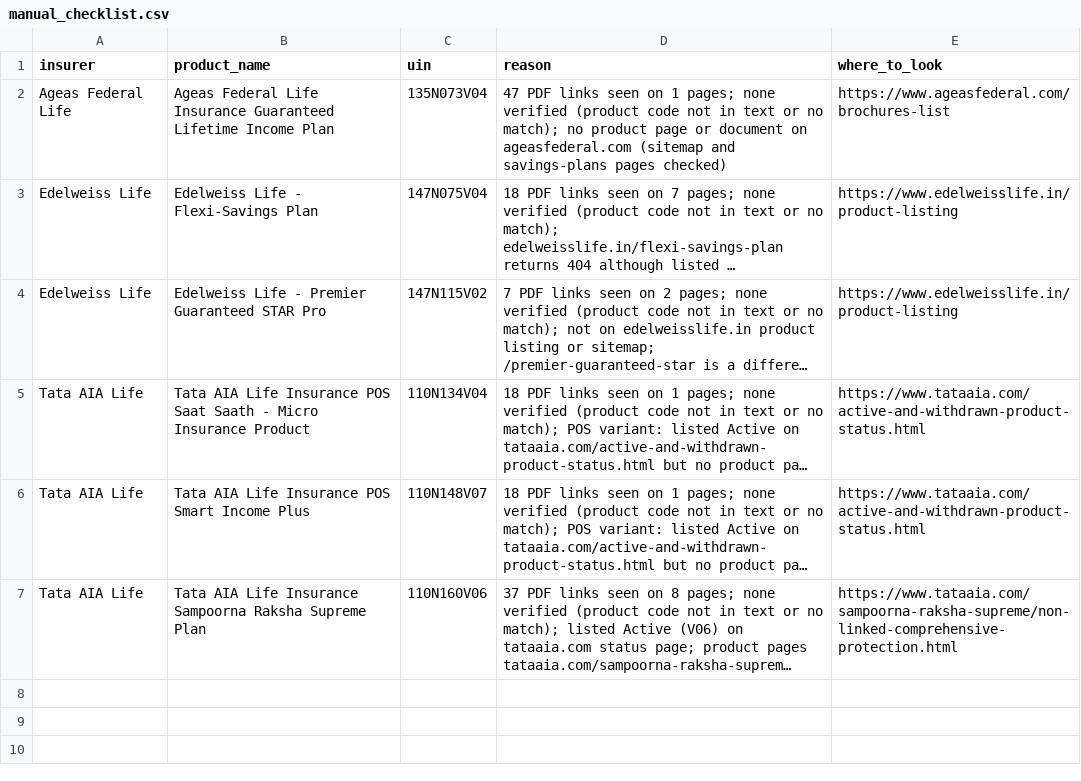
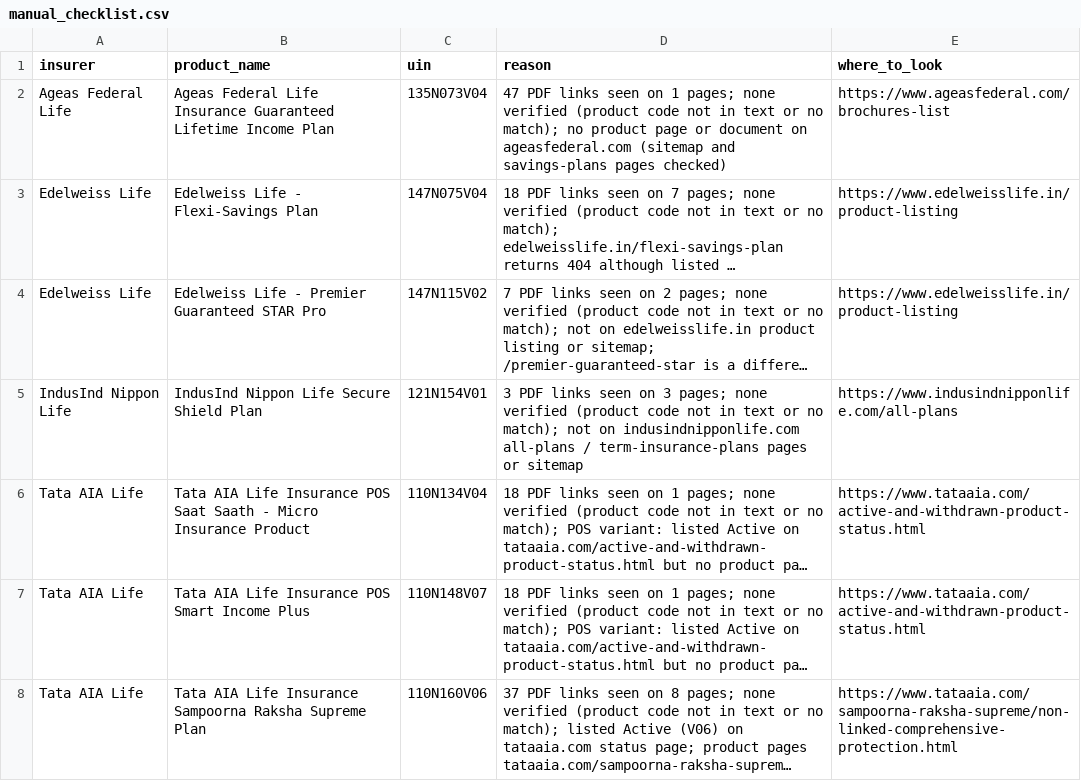
Before and after one commit to ahen-can/li-product-docs, a CSV file: results/manual_checklist.csv, drawn as a sheet; long unchanged cells end in …; the diff names each change by its address in the sheet, - before the commit and + after, or states it on an @@ line.

```diff
--- a/results/manual_checklist.csv
+++ b/results/manual_checklist.csv
+row 5: IndusInd Nippon Life | IndusInd Nippon Life Secure Shield Plan | 121N154V01 | 3 PDF links seen on 3 pages; none verified (product code not in text or no match); not on indusindnipponlife.com all-plans / term-insurance-plans pages or sitemap | https://www.indusindnipponlife.com/all-plans
```
Also changed, not shown: 57 other files.
